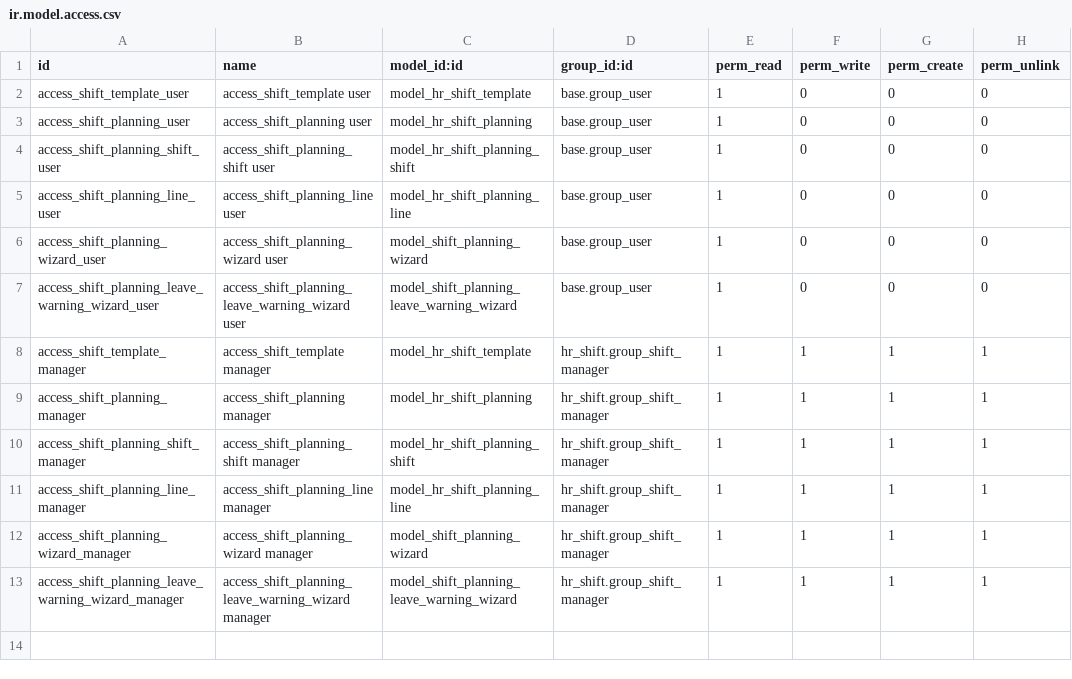
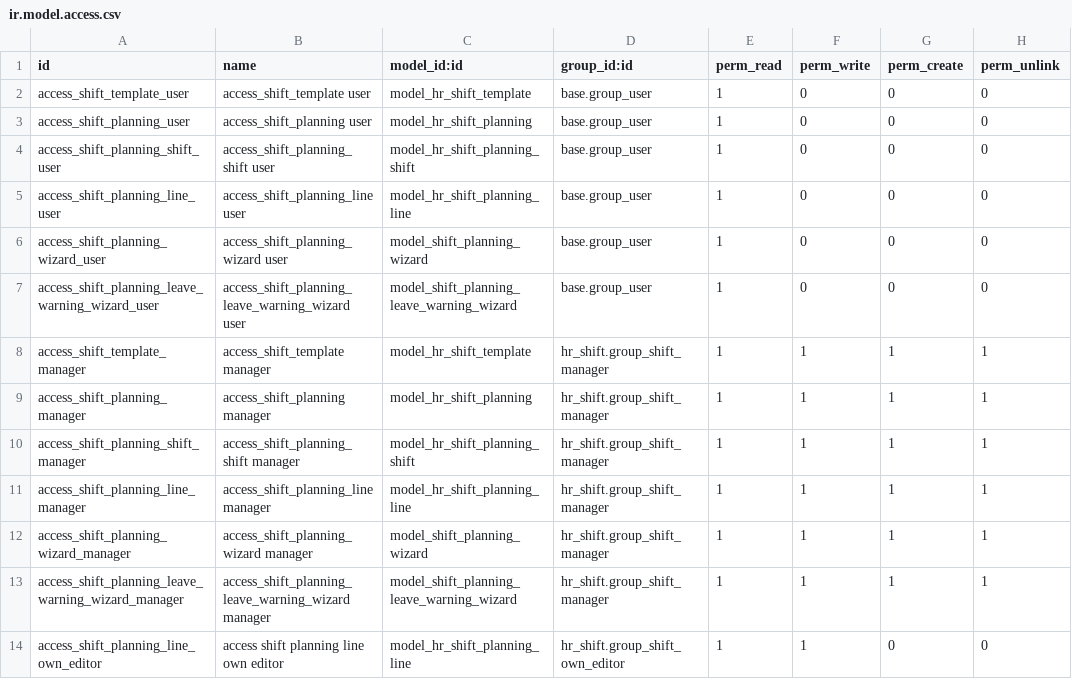
Before and after one commit to DevSecArs/odoo, a CSV file: custom_addons/hr_shift/security/ir.model.access.csv, drawn as a sheet.

```diff
--- a/custom_addons/hr_shift/security/ir.model.access.csv
+++ b/custom_addons/hr_shift/security/ir.model.access.csv
@@ -13 +13,2 @@ access_shift_planning_wizard_manager,access_shift_planning_wizard manager,model_
 access_shift_planning_leave_warning_wizard_manager,access_shift_planning_leave_warning_wizard manager,model_shift_planning_leave_warning_wizard,hr_shift.group_shift_manager,1,1,1,1
+access_shift_planning_line_own_editor,access shift planning line own editor,model_hr_shift_planning_line,hr_shift.group_shift_own_editor,1,1,0,0
```
Also changed, not shown: 2 other files.
